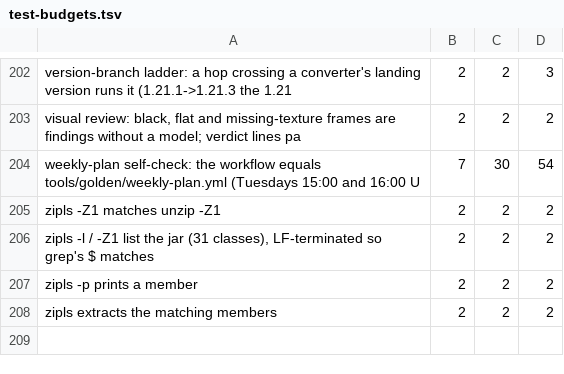
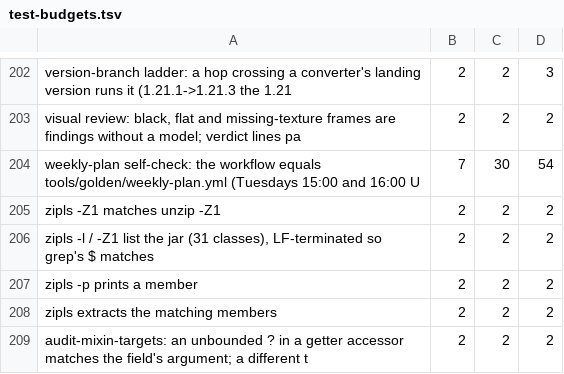
Before and after one commit to jivinstev/mc-mod-version-upgrade, a TSV file: tools/test-budgets.tsv, drawn as a sheet; only a part is shown, gaps mark what is left out.

```diff
--- a/tools/test-budgets.tsv
+++ b/tools/test-budgets.tsv
@@ -208 +208,2 @@ zipls -p prints a member	2	2	2
 zipls extracts the matching members	2	2	2
+audit-mixin-targets: an unbounded ? in a getter accessor matches the field's argument; a different t	2	2	2
```
